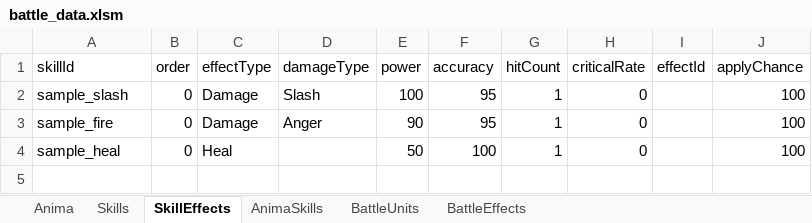
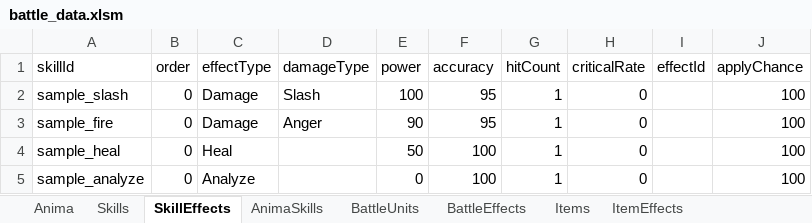
Before and after one commit to sym43/Persona_Like_JRPG, an Excel workbook: Assets/Resources/Data/Battle/battle_data.xlsm, sheet SkillEffects, drawn as a sheet; values as stored, in another font and other column widths than the file's, no borders; table styles not drawn; the diff names each change by its address in the sheet, - before the commit and + after, or states it on an @@ line.

```diff
--- a/Assets/Resources/Data/Battle/battle_data.xlsm (sheet SkillEffects)
+++ b/Assets/Resources/Data/Battle/battle_data.xlsm (sheet SkillEffects)
+sheet tab: Items
+sheet tab: ItemEffects
+row 5: sample_analyze | 0 | Analyze |  | 0 | 100 | 1 | 0 |  | 100
```
Also changed, not shown: sheet Skills, 51 other files.
